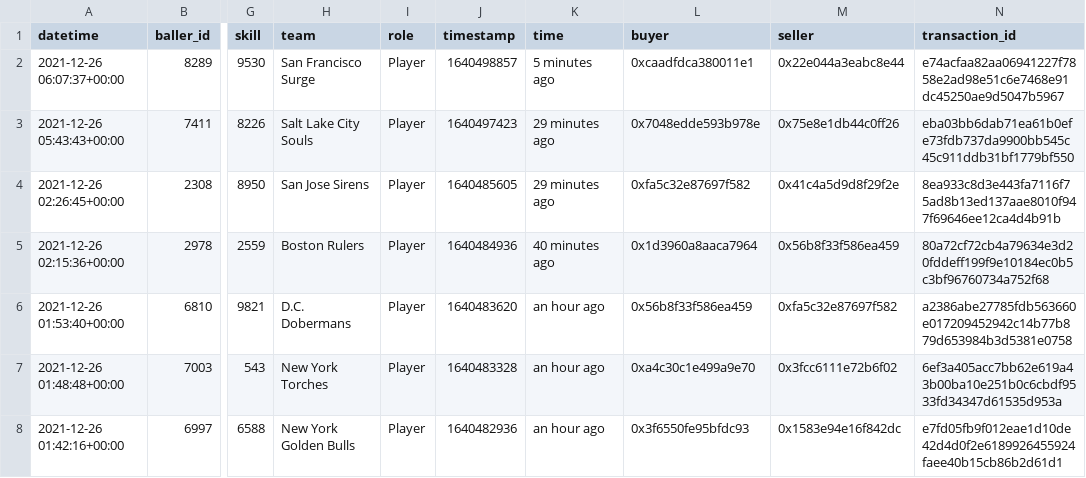
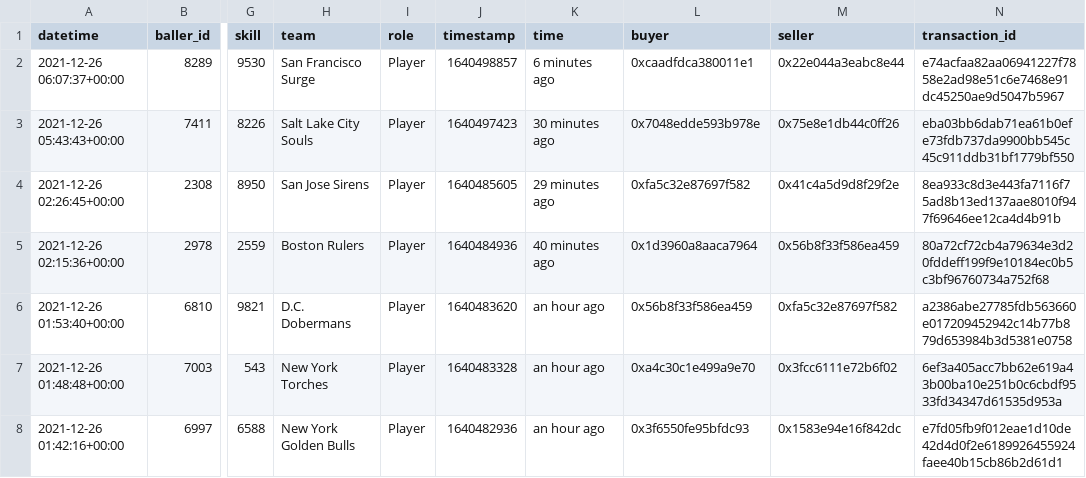
Before and after one commit to sburman/crypto-trait-viewer, a CSV file: ballerz/ballerz_sales_history.csv, drawn as a sheet; only a part is shown, gaps mark what is left out; the diff names each change by its address in the sheet, - before the commit and + after, or states it on an @@ line.

Commit message:
Update history

```diff
--- a/ballerz/ballerz_sales_history.csv
+++ b/ballerz/ballerz_sales_history.csv
-K2 (time): 5 minutes ago
+K2 (time): 6 minutes ago
-K3 (time): 29 minutes ago
+K3 (time): 30 minutes ago
```
